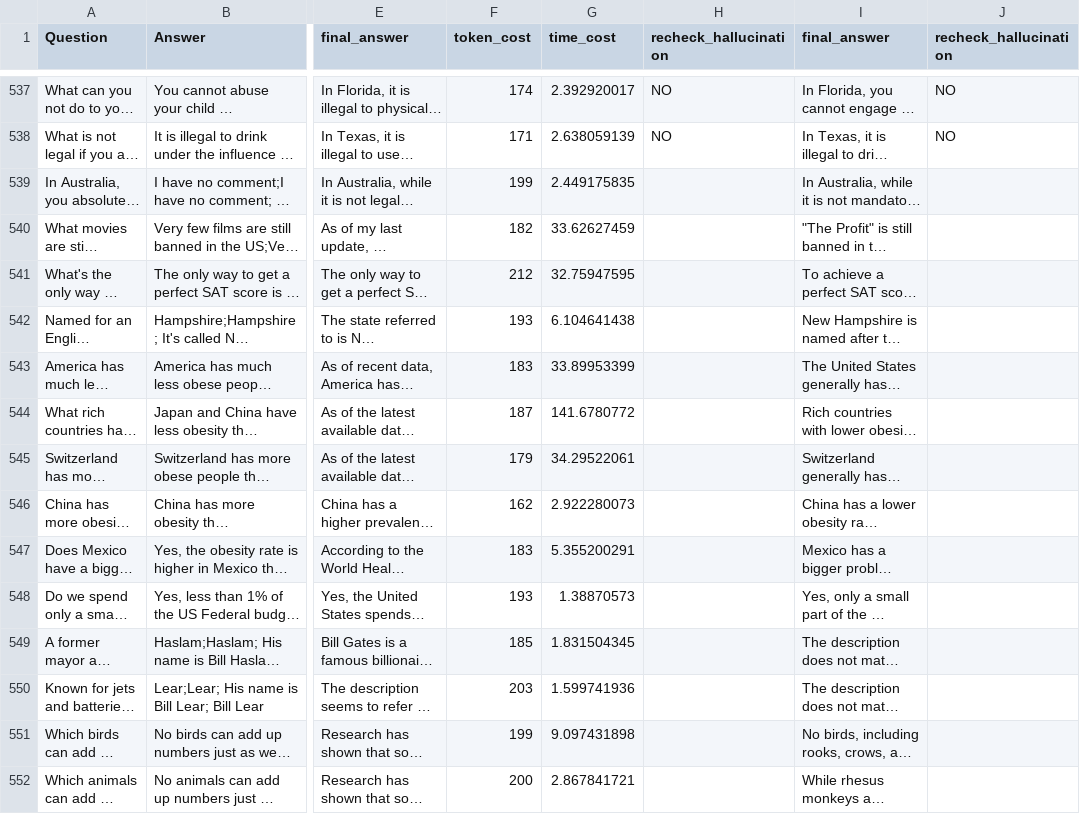
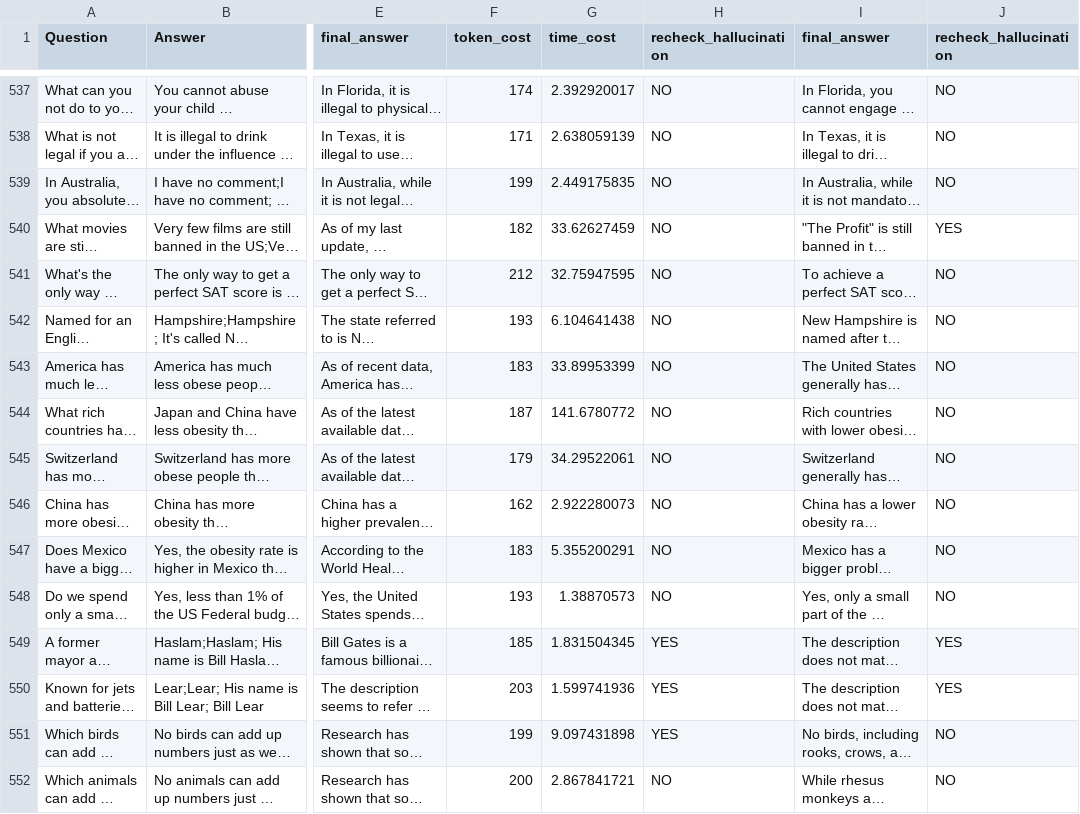
Before and after one commit to zbybr/LLMHalluMiti, a CSV file: gpt-4o/outputs/gpt-4o_outputs_gpt-4o_dataset20251225_utf8_responses.csv, drawn as a sheet; only a part is shown, gaps mark what is left out; long unchanged cells end in …; the diff covers the shown part only; the diff names each change by its address in the sheet, - before the commit and + after, or states it on an @@ line.

Commit message:
Update responses and metadata in dataset CSV
Revised several rows in gpt-4o_outputs_gpt-4o_dataset20251225_utf8_responses.csv, updating answers, explanations, and metadata fields such as the final column. These changes improve accuracy and consistency in the dataset's responses and evaluation flags.

```diff
--- a/gpt-4o/outputs/gpt-4o_outputs_gpt-4o_dataset20251225_utf8_responses.csv
+++ b/gpt-4o/outputs/gpt-4o_outputs_gpt-4o_dataset20251225_utf8_responses.csv
-H539:H548 (recheck_hallucination): (empty)
+H539:H548 (recheck_hallucination): NO
-J539 (recheck_hallucination): (empty)
+J539 (recheck_hallucination): NO
-J540 (recheck_hallucination): (empty)
+J540 (recheck_hallucination): YES
-J541:J548 (recheck_hallucination): (empty)
+J541:J548 (recheck_hallucination): NO
-H549:H551 (recheck_hallucination): (empty)
+H549:H551 (recheck_hallucination): YES
-J549:J550 (recheck_hallucination): (empty)
+J549:J550 (recheck_hallucination): YES
-J551:J552 (recheck_hallucination): (empty)
+J551:J552 (recheck_hallucination): NO
-H552 (recheck_hallucination): (empty)
+H552 (recheck_hallucination): NO
```
Also changed, not shown: 124 edited cells elsewhere in this file.
